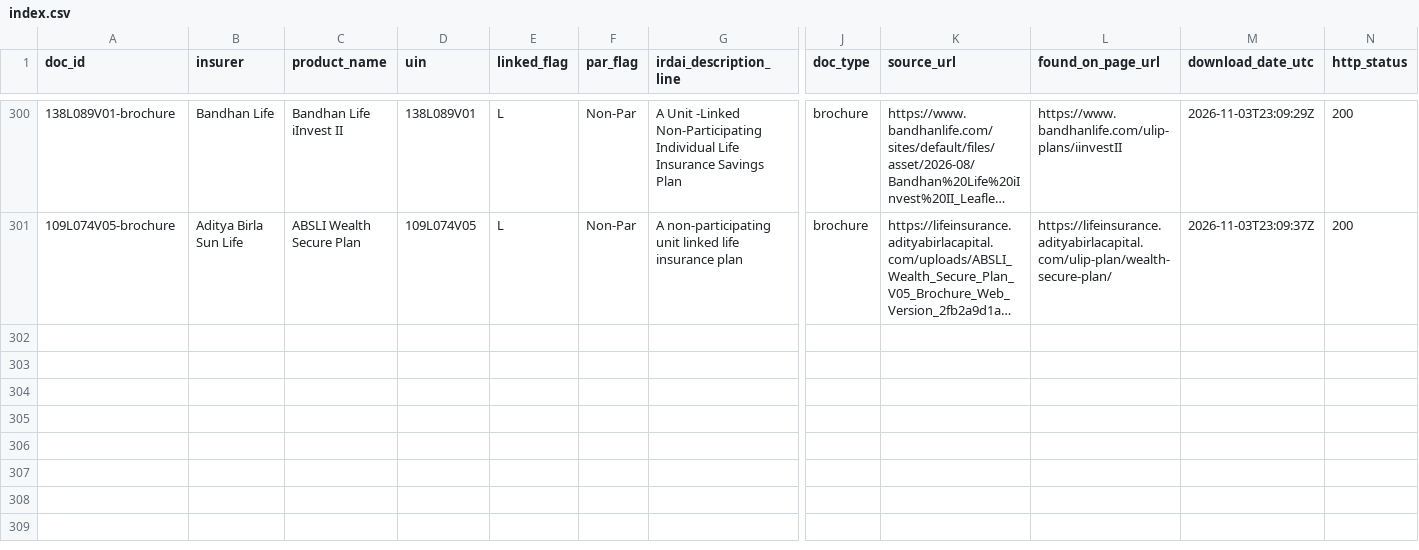
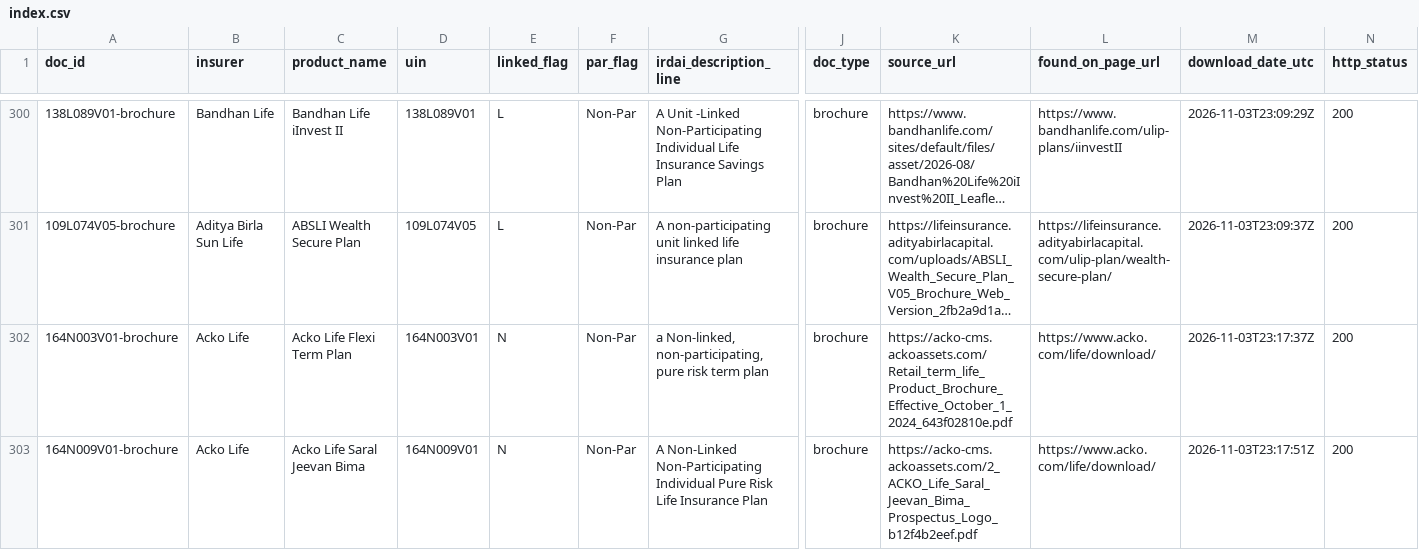
Before and after one commit to ahen-can/li-product-docs, a CSV file: index.csv, drawn as a sheet; only a part is shown, gaps mark what is left out; long unchanged cells end in …; rows hold the shown columns only; the diff names each change by its address in the sheet, - before the commit and + after, or states it on an @@ line.

```diff
--- a/index.csv
+++ b/index.csv
+row 302: 164N003V01-brochure | Acko Life | Acko Life Flexi Term Plan | 164N003V01 | N | Non-Par | a Non-linked, non-participating, pure risk term plan | brochure | https://acko-cms.ackoassets.com/Retail_term_life_Product_Brochure_Effective_October_1_2024_643f02810e.pdf | https://www.acko.com/life/download/ | 2026-11-03T23:17:37Z | 200
+row 303: 164N009V01-brochure | Acko Life | Acko Life Saral Jeevan Bima | 164N009V01 | N | Non-Par | A Non-Linked Non-Participating Individual Pure Risk Life Insurance Plan | brochure | https://acko-cms.ackoassets.com/2_ACKO_Life_Saral_Jeevan_Bima_Prospectus_Logo_b12f4b2eef.pdf | https://www.acko.com/life/download/ | 2026-11-03T23:17:51Z | 200
```
Also changed, not shown: results/light_discovery_results.csv, 6 other files.
